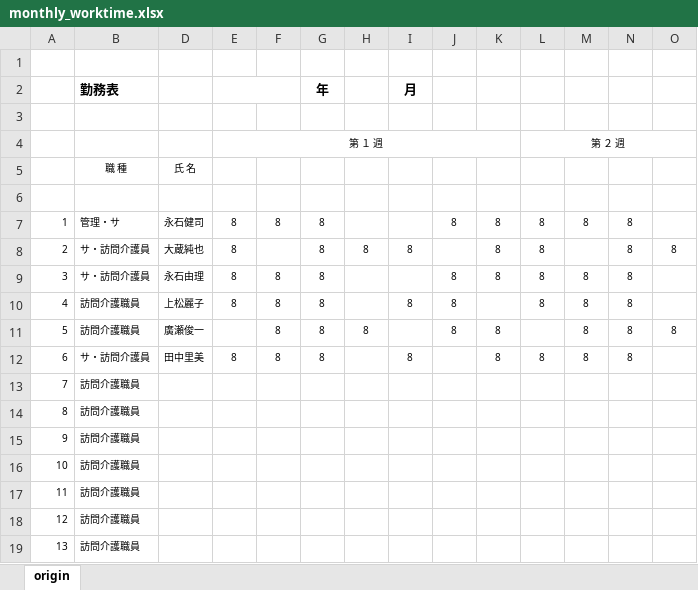
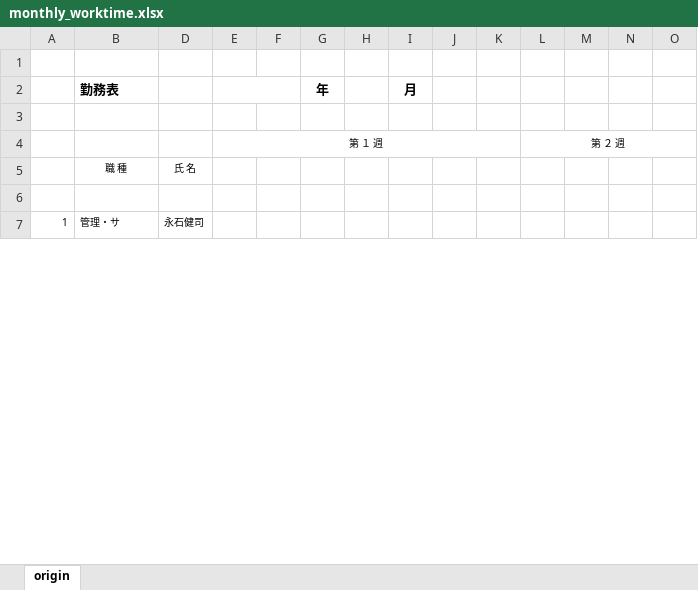
Before and after one commit to lonestarhiro/hana, an Excel workbook: aggregates/monthly_worktime.xlsx, sheet origin, drawn as a sheet; only a part is shown; values as stored, in another font and other column widths than the file's, no borders; removed rows and columns are numbered as before the commit, all else as after; rows hold the shown columns only; the diff covers the shown part only; the diff names each change by its address in the sheet, - before the commit and + after, or states it on an @@ line.

```diff
--- a/aggregates/monthly_worktime.xlsx (sheet origin)
+++ b/aggregates/monthly_worktime.xlsx (sheet origin)
-row 7: 1 | 管理・サ | 永石健司 | 8 | 8 | 8 |  |  | 8 | 8 | 8 | 8 | 8
-row 8: 2 | サ・訪問介護員 | 大蔵純也 | 8 |  | 8 | 8 | 8 |  | 8 | 8 |  | 8 | 8
-row 9: 3 | サ・訪問介護員 | 永石由理 | 8 | 8 | 8 |  |  | 8 | 8 | 8 | 8 | 8
-row 10: 4 | 訪問介護職員 | 上松麗子 | 8 | 8 | 8 |  | 8 | 8 |  | 8 | 8 | 8
-row 11: 5 | 訪問介護職員 | 廣瀬俊一 |  | 8 | 8 | 8 |  | 8 | 8 |  | 8 | 8 | 8
-row 12: 6 | サ・訪問介護員 | 田中里美 | 8 | 8 | 8 |  | 8 |  | 8 | 8 | 8 | 8
-row 13: 7 | 訪問介護職員
-row 14: 8 | 訪問介護職員
-row 15: 9 | 訪問介護職員
-row 16: 10 | 訪問介護職員
-row 17: 11 | 訪問介護職員
-row 18: 12 | 訪問介護職員
-row 19: 13 | 訪問介護職員
+row 7: 1 | 管理・サ | 永石健司
```
Also changed, not shown: 29 added rows, 16 edited cells and row numbers in column A elsewhere in this sheet, formulas that keep their value, 2 other files.
